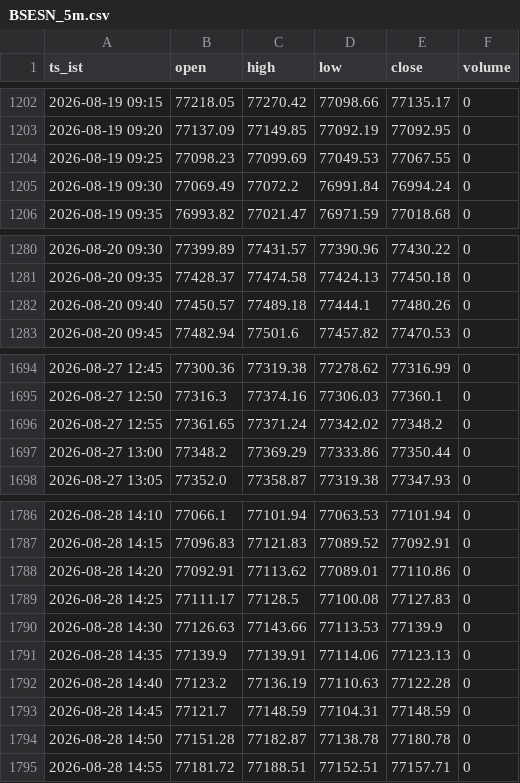
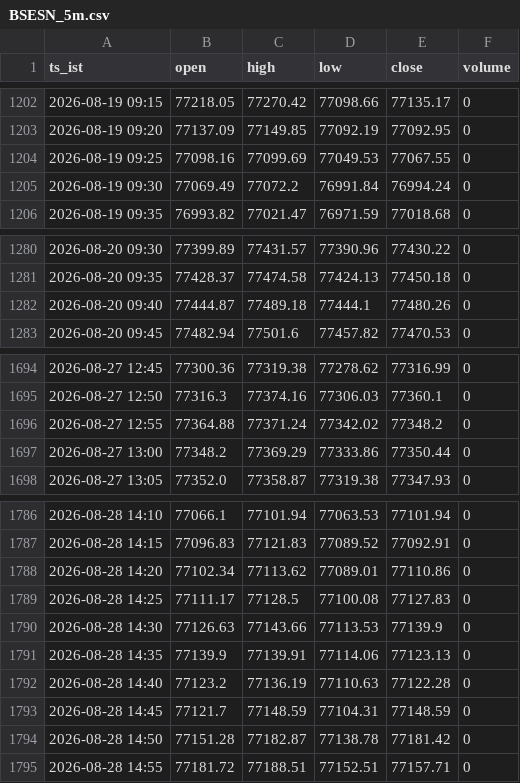
Before and after one commit to mng-unifize/market-files, a CSV file: data/intraday/BSESN_5m.csv, drawn as a sheet; only a part is shown, gaps mark what is left out; the diff covers the shown part only.

```diff
--- a/data/intraday/BSESN_5m.csv
+++ b/data/intraday/BSESN_5m.csv
@@ -1203,3 +1203,3 @@ ts_ist,open,high,low,close,volume
 2026-08-19 09:20,77137.09,77149.85,77092.19,77092.95,0
-2026-08-19 09:25,77098.23,77099.69,77049.53,77067.55,0
+2026-08-19 09:25,77098.16,77099.69,77049.53,77067.55,0
 2026-08-19 09:30,77069.49,77072.2,76991.84,76994.24,0
@@ -1281,3 +1281,3 @@ ts_ist,open,high,low,close,volume
 2026-08-20 09:35,77428.37,77474.58,77424.13,77450.18,0
-2026-08-20 09:40,77450.57,77489.18,77444.1,77480.26,0
+2026-08-20 09:40,77444.87,77489.18,77444.1,77480.26,0
 2026-08-20 09:45,77482.94,77501.6,77457.82,77470.53,0
@@ -1695,3 +1695,3 @@ ts_ist,open,high,low,close,volume
 2026-08-27 12:50,77316.3,77374.16,77306.03,77360.1,0
-2026-08-27 12:55,77361.65,77371.24,77342.02,77348.2,0
+2026-08-27 12:55,77364.88,77371.24,77342.02,77348.2,0
 2026-08-27 13:00,77348.2,77369.29,77333.86,77350.44,0
@@ -1787,3 +1787,3 @@ ts_ist,open,high,low,close,volume
 2026-08-28 14:15,77096.83,77121.83,77089.52,77092.91,0
-2026-08-28 14:20,77092.91,77113.62,77089.01,77110.86,0
+2026-08-28 14:20,77102.34,77113.62,77089.01,77110.86,0
 2026-08-28 14:25,77111.17,77128.5,77100.08,77127.83,0
@@ -1793,3 +1793,3 @@ ts_ist,open,high,low,close,volume
 2026-08-28 14:45,77121.7,77148.59,77104.31,77148.59,0
-2026-08-28 14:50,77151.28,77182.87,77138.78,77180.78,0
+2026-08-28 14:50,77151.28,77182.87,77138.78,77181.42,0
 2026-08-28 14:55,77181.72,77188.51,77152.51,77157.71,0
```
Also changed, not shown: 28 edited cells elsewhere in this file, data/intraday/NSEBANK_5m.csv, data/intraday/NSEI_5m.csv, 4 other files.
